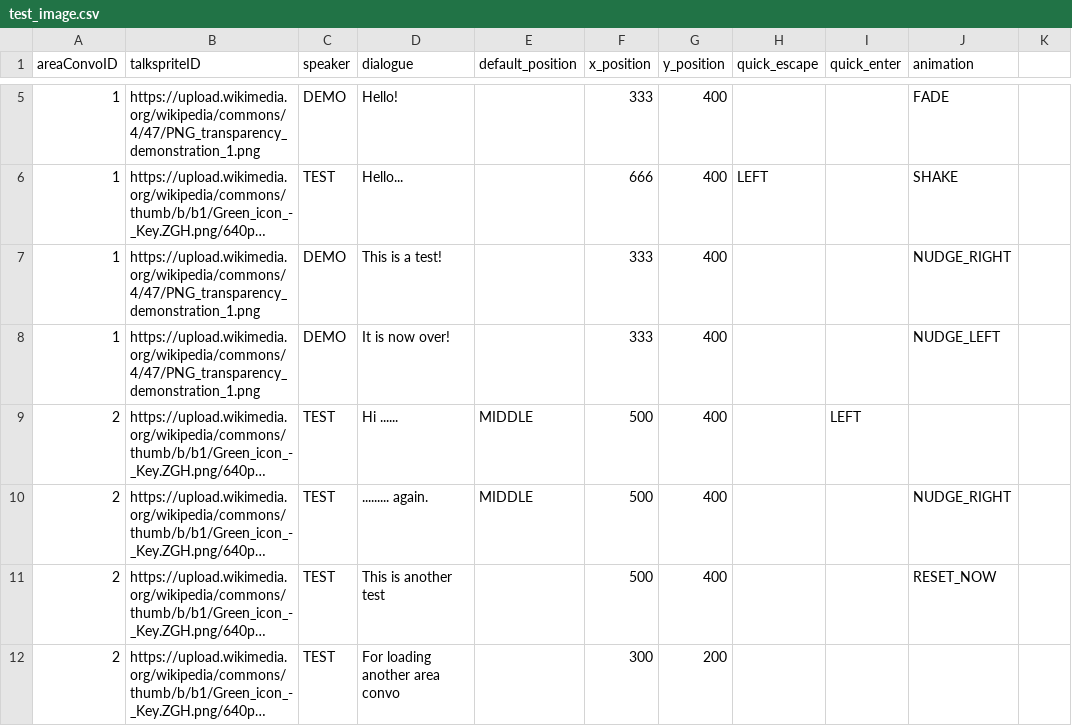
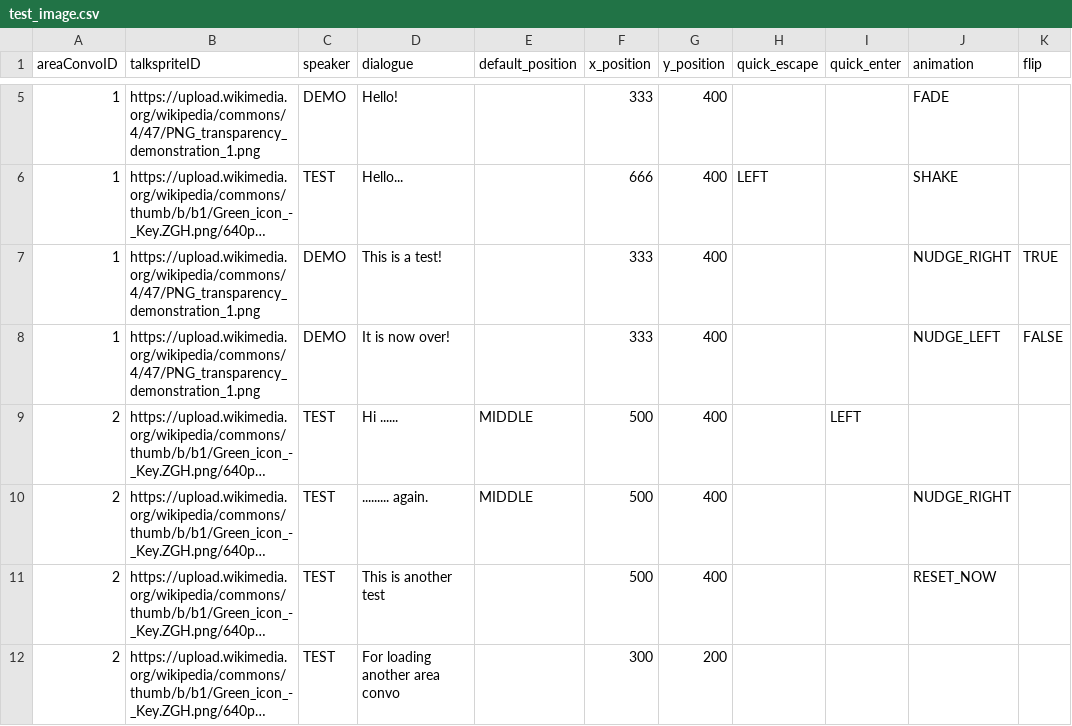
Before and after one commit to entomologist1/ttwopjsk, a CSV file: test_image.csv, drawn as a sheet; only a part is shown, gaps mark what is left out; long unchanged cells end in …; the diff names each change by its address in the sheet, - before the commit and + after, or states it on an @@ line.

Commit message:
Add files via upload

```diff
--- a/test_image.csv
+++ b/test_image.csv
-K1: (empty)
+K1: flip
-K7 (flip): (empty)
+K7 (flip): TRUE
-K8 (flip): (empty)
+K8 (flip): FALSE
```
